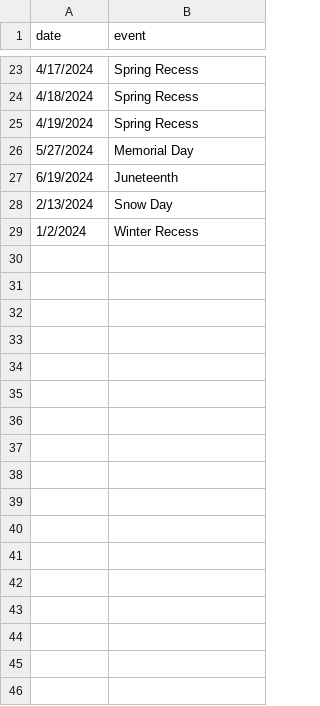
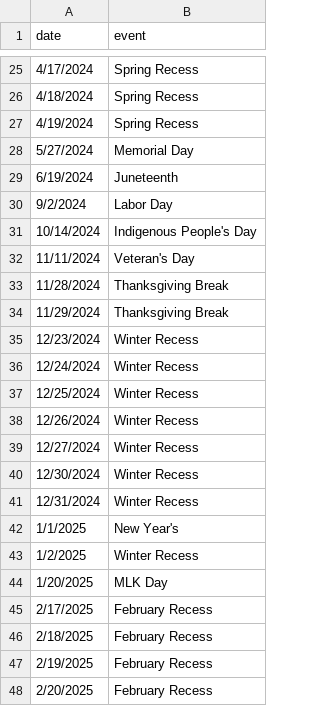
Before and after one commit to holdind/bpsr, a CSV file: data/bpsHolidays.csv, drawn as a sheet; only a part is shown, gaps mark what is left out; the diff covers the shown part only.

Commit message:
2025 calendar updates
data set updates for calculating the 24-25 calendar

```diff
--- a/data/bpsHolidays.csv
+++ b/data/bpsHolidays.csv
@@ -27,3 +29,20 @@ date,event
 6/19/2024,Juneteenth
-2/13/2024,Snow Day
-1/2/2024,Winter Recess
+9/2/2024,Labor Day
+10/14/2024,Indigenous People's Day
+11/11/2024,Veteran's Day
+11/28/2024,Thanksgiving Break
+11/29/2024,Thanksgiving Break
+12/23/2024,Winter Recess
+12/24/2024,Winter Recess
+12/25/2024,Winter Recess
+12/26/2024,Winter Recess
+12/27/2024,Winter Recess
+12/30/2024,Winter Recess
+12/31/2024,Winter Recess
+1/1/2025,New Year's
+1/2/2025,Winter Recess
+1/20/2025,MLK Day
+2/17/2025,February Recess
+2/18/2025,February Recess
+2/19/2025,February Recess
+2/20/2025,February Recess
```
Also changed, not shown: 11 added rows elsewhere in this file, data/coordinatorList.csv, 1 other file.
